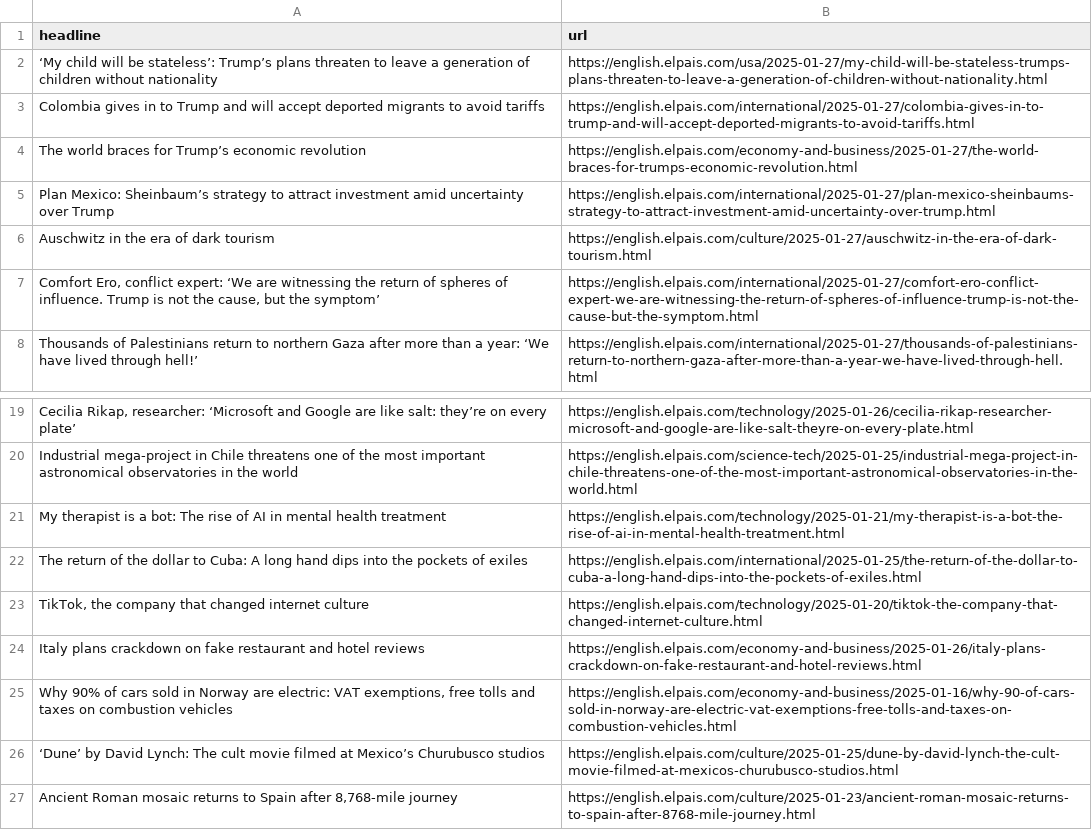
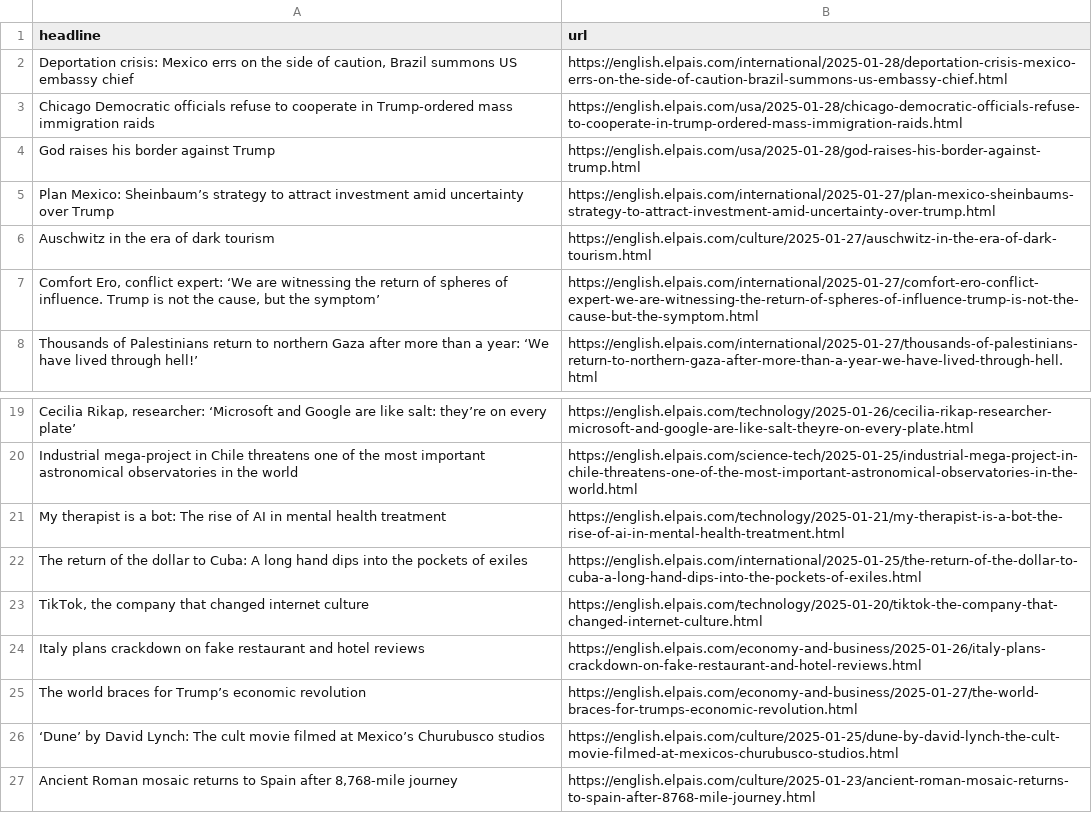
Before and after one commit to anaemepe/autoscrapper-elpais, a CSV file: headlines.csv, drawn as a sheet; only a part is shown, gaps mark what is left out.

```diff
--- a/headlines.csv
+++ b/headlines.csv
@@ -1,5 +1,5 @@
 headline,url
-‘My child will be stateless’: Trump’s plans threaten to leave a generation of children without nationality,https://english.elpais.com/usa/2025-01-27/my-child-will-be-stateless-trumps-plans-threaten-to-leave-a-generation-of-children-without-nationality.html
-Colombia gives in to Trump and will accept deported migrants to avoid tariffs,https://english.elpais.com/international/2025-01-27/colombia-gives-in-to-trump-and-will-accept-deported-migrants-to-avoid-tariffs.html
-The world braces for Trump’s economic revolution,https://english.elpais.com/economy-and-business/2025-01-27/the-world-braces-for-trumps-economic-revolution.html
+"Deportation crisis: Mexico errs on the side of caution, Brazil summons US embassy chief",https://english.elpais.com/international/2025-01-28/deportation-crisis-mexico-errs-on-the-side-of-caution-brazil-summons-us-embassy-chief.html
+Chicago Democratic officials refuse to cooperate in Trump-ordered mass immigration raids,https://english.elpais.com/usa/2025-01-28/chicago-democratic-officials-refuse-to-cooperate-in-trump-ordered-mass-immigration-raids.html
+God raises his border against Trump,https://english.elpais.com/usa/2025-01-28/god-raises-his-border-against-trump.html
 Plan Mexico: Sheinbaum’s strategy to attract investment amid uncertainty over Trump,https://english.elpais.com/international/2025-01-27/plan-mexico-sheinbaums-strategy-to-attract-investment-amid-uncertainty-over-trump.html
@@ -24,3 +24,3 @@ The return of the dollar to Cuba: A long hand dips into the pockets of exiles  ,
 Italy plans crackdown on fake restaurant and hotel reviews,https://english.elpais.com/economy-and-business/2025-01-26/italy-plans-crackdown-on-fake-restaurant-and-hotel-reviews.html
-"Why 90% of cars sold in Norway are electric: VAT exemptions, free tolls and taxes on combustion vehicles",https://english.elpais.com/economy-and-business/2025-01-16/why-90-of-cars-sold-in-norway-are-electric-vat-exemptions-free-tolls-and-taxes-on-combustion-vehicles.html
+The world braces for Trump’s economic revolution,https://english.elpais.com/economy-and-business/2025-01-27/the-world-braces-for-trumps-economic-revolution.html
 ‘Dune’ by David Lynch: The cult movie filmed at Mexico’s Churubusco studios,https://english.elpais.com/culture/2025-01-25/dune-by-david-lynch-the-cult-movie-filmed-at-mexicos-churubusco-studios.html
```
